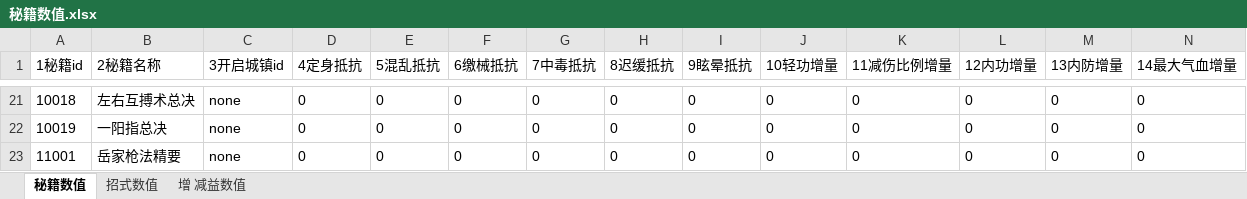
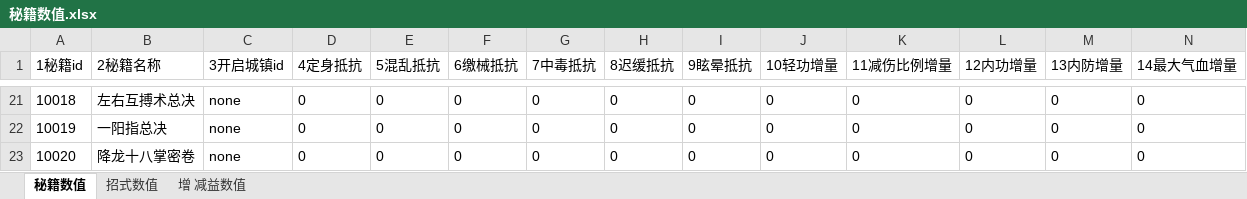
Before and after one commit to zhaoguo20002/MyWuXia, an Excel workbook: docs/秘籍数值.xlsx, sheet 秘籍数值, drawn as a sheet; only a part is shown, gaps mark what is left out; the shorter side is filled out with more unchanged rows; values as stored, in another font and other column widths than the file's, no borders; rows hold the shown columns only; the diff covers the shown part only; the diff names each change by its address in the sheet, - before the commit and + after, or states it on an @@ line.

```diff
--- a/docs/秘籍数值.xlsx (sheet 秘籍数值)
+++ b/docs/秘籍数值.xlsx (sheet 秘籍数值)
+row 23: 10020 | 降龙十八掌密卷 | none | 0 | 0 | 0 | 0 | 0 | 0 | 0 | 0 | 0 | 0 | 0
```
Also changed, not shown: 1 added row and 6 edited cells elsewhere in this sheet, sheet 增 减益数值, sheet 招式数值, docs/兵器数值.xlsx, docs/数值平衡.xlsx, 9 other files.
